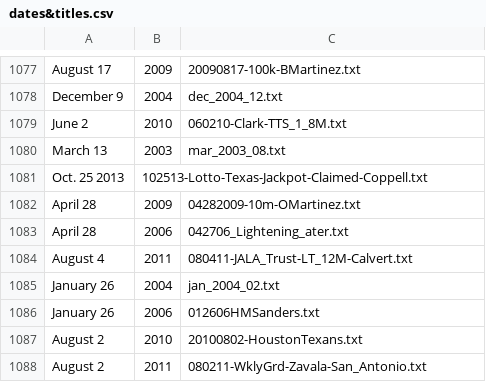
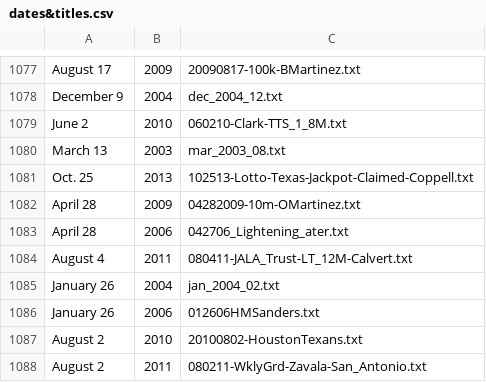
Before and after one commit to tmthyjames/smithpdftotxt, a CSV file: dates&titles.csv, drawn as a sheet; only a part is shown, gaps mark what is left out.

Commit message:
Update dates&titles.csv

```diff
--- a/dates&titles.csv
+++ b/dates&titles.csv
@@ -1080,3 +1080,3 @@ June 2, 2010,060210-Clark-TTS_1_8M.txt
 March 13, 2003,mar_2003_08.txt
-Oct. 25 2013,102513-Lotto-Texas-Jackpot-Claimed-Coppell.txt
+Oct. 25, 2013,102513-Lotto-Texas-Jackpot-Claimed-Coppell.txt
 April 28, 2009,04282009-10m-OMartinez.txt
```
